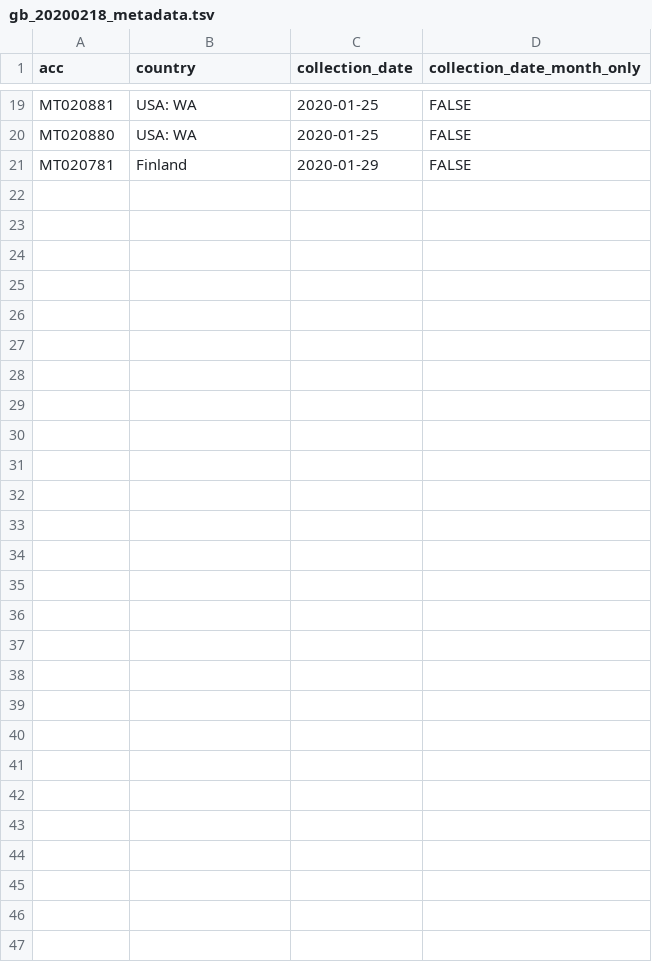
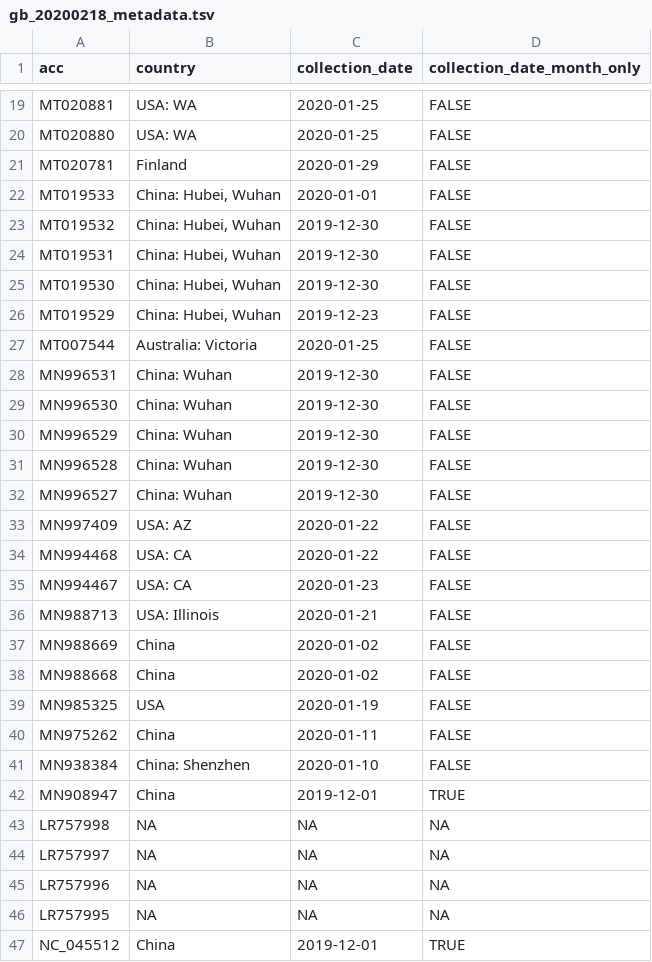
Before and after one commit to czbiohub/ncov-modeling-jc, a TSV file: data/gb_20200218_metadata.tsv, drawn as a sheet; only a part is shown, gaps mark what is left out.

Commit message:
adding data up to 2020-02-18

```diff
--- a/data/gb_20200218_metadata.tsv
+++ b/data/gb_20200218_metadata.tsv
@@ -21 +21,27 @@ MT020880	USA: WA	2020-01-25	FALSE
 MT020781	Finland	2020-01-29	FALSE
+MT019533	China: Hubei, Wuhan	2020-01-01	FALSE
+MT019532	China: Hubei, Wuhan	2019-12-30	FALSE
+MT019531	China: Hubei, Wuhan	2019-12-30	FALSE
+MT019530	China: Hubei, Wuhan	2019-12-30	FALSE
+MT019529	China: Hubei, Wuhan	2019-12-23	FALSE
+MT007544	Australia: Victoria	2020-01-25	FALSE
+MN996531	China: Wuhan	2019-12-30	FALSE
+MN996530	China: Wuhan	2019-12-30	FALSE
+MN996529	China: Wuhan	2019-12-30	FALSE
+MN996528	China: Wuhan	2019-12-30	FALSE
+MN996527	China: Wuhan	2019-12-30	FALSE
+MN997409	USA: AZ	2020-01-22	FALSE
+MN994468	USA: CA	2020-01-22	FALSE
+MN994467	USA: CA	2020-01-23	FALSE
+MN988713	USA: Illinois	2020-01-21	FALSE
+MN988669	China	2020-01-02	FALSE
+MN988668	China	2020-01-02	FALSE
+MN985325	USA	2020-01-19	FALSE
+MN975262	China	2020-01-11	FALSE
+MN938384	China: Shenzhen	2020-01-10	FALSE
+MN908947	China	2019-12-01	TRUE
+LR757998	NA	NA	NA
+LR757997	NA	NA	NA
+LR757996	NA	NA	NA
+LR757995	NA	NA	NA
+NC_045512	China	2019-12-01	TRUE
```
Also changed, not shown: data/gisaid_20200218_metadata.tsv, 1 other file.
